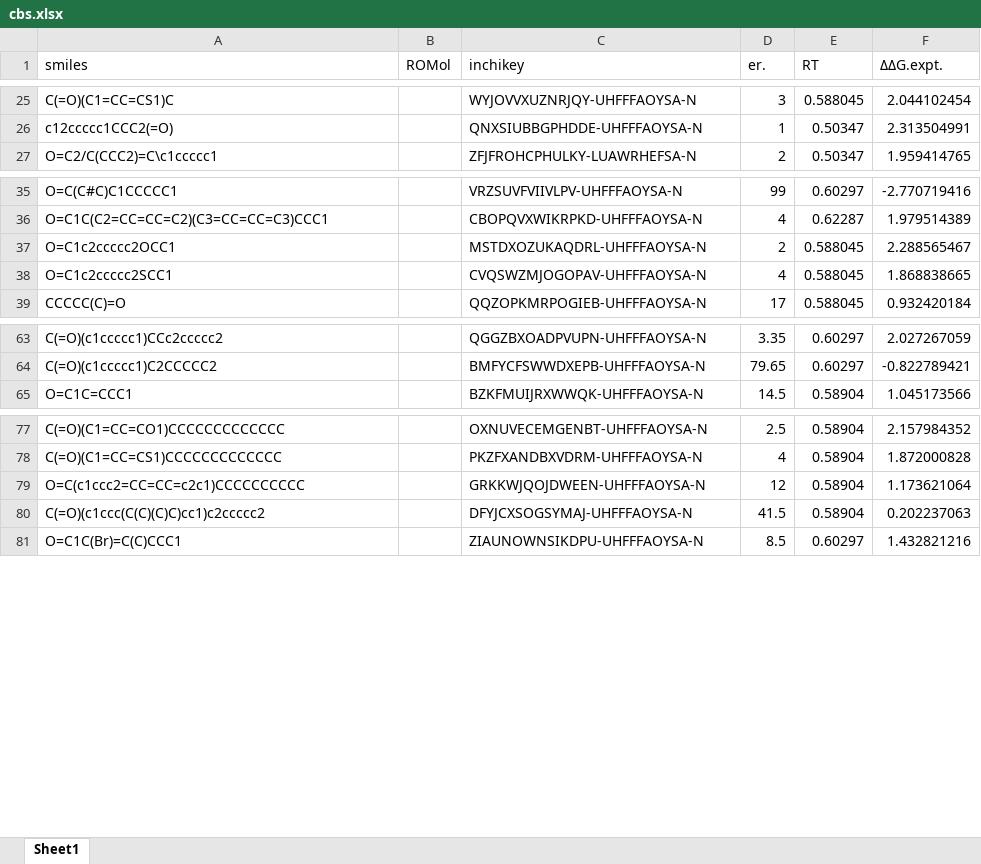
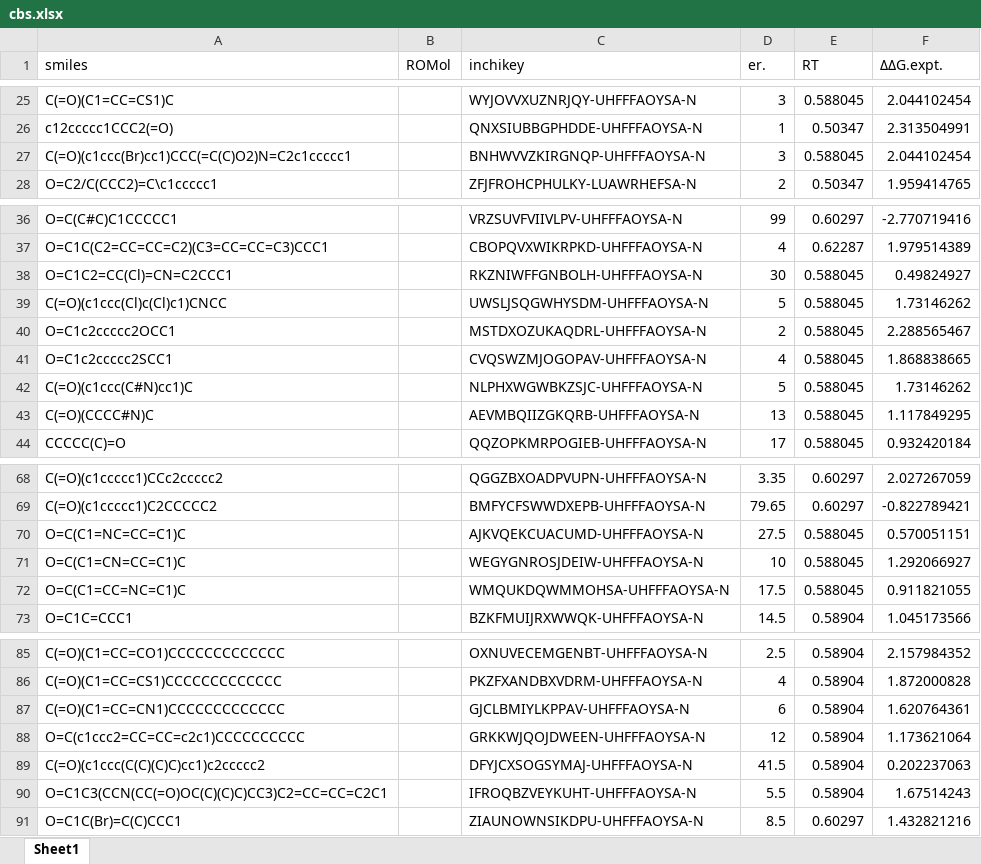
Before and after one commit to poclab-web/eCoMFA, an Excel workbook: arranged_dataset/cbs.xlsx, sheet Sheet1, drawn as a sheet; only a part is shown, gaps mark what is left out; values as stored, in another font and other column widths than the file's, no borders; charts and pictures not drawn; the diff names each change by its address in the sheet, - before the commit and + after, or states it on an @@ line.

```diff
--- a/arranged_dataset/cbs.xlsx (sheet Sheet1)
+++ b/arranged_dataset/cbs.xlsx (sheet Sheet1)
+row 27: C(=O)(c1ccc(Br)cc1)CCC(=C(C)O2)N=C2c1ccccc1 |  | BNHWVVZKIRGNQP-UHFFFAOYSA-N | 3 | 0.588045 | 2.044102454
+row 38: O=C1C2=CC(Cl)=CN=C2CCC1 |  | RKZNIWFFGNBOLH-UHFFFAOYSA-N | 30 | 0.588045 | 0.49824927
+row 39: C(=O)(c1ccc(Cl)c(Cl)c1)CNCC |  | UWSLJSQGWHYSDM-UHFFFAOYSA-N | 5 | 0.588045 | 1.73146262
+row 42: C(=O)(c1ccc(C#N)cc1)C |  | NLPHXWGWBKZSJC-UHFFFAOYSA-N | 5 | 0.588045 | 1.73146262
+row 43: C(=O)(CCCC#N)C |  | AEVMBQIIZGKQRB-UHFFFAOYSA-N | 13 | 0.588045 | 1.117849295
+row 70: O=C(C1=NC=CC=C1)C |  | AJKVQEKCUACUMD-UHFFFAOYSA-N | 27.5 | 0.588045 | 0.570051151
+row 71: O=C(C1=CN=CC=C1)C |  | WEGYGNROSJDEIW-UHFFFAOYSA-N | 10 | 0.588045 | 1.292066927
+row 72: O=C(C1=CC=NC=C1)C |  | WMQUKDQWMMOHSA-UHFFFAOYSA-N | 17.5 | 0.588045 | 0.911821055
+row 87: C(=O)(C1=CC=CN1)CCCCCCCCCCCCC |  | GJCLBMIYLKPPAV-UHFFFAOYSA-N | 6 | 0.58904 | 1.620764361
+row 90: O=C1C3(CCN(CC(=O)OC(C)(C)C)CC3)C2=CC=CC=C2C1 |  | IFROQBZVEYKUHT-UHFFFAOYSA-N | 5.5 | 0.58904 | 1.67514243
```
Also changed, not shown: charts or pictures, arranged_dataset/DIP-chloride.xlsx, arranged_dataset/RuSS.xlsx, 4 other files.
